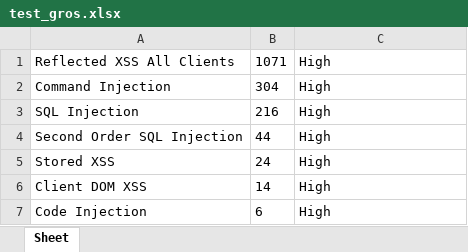
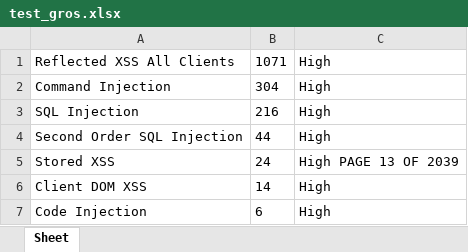
Before and after one commit to nico-vrn/PDF_to_Excell, an Excel workbook: test_gros.xlsx, sheet Sheet, drawn as a sheet; only a part is shown; values as stored, in another font and other column widths than the file's, no borders; the diff names each change by its address in the sheet, - before the commit and + after, or states it on an @@ line.

```diff
--- a/test_gros.xlsx (sheet Sheet)
+++ b/test_gros.xlsx (sheet Sheet)
-C5: High
+C5: High PAGE 13 OF 2039
```
Also changed, not shown: test_en.xlsx, test_fr.xlsx, 2 other files.
